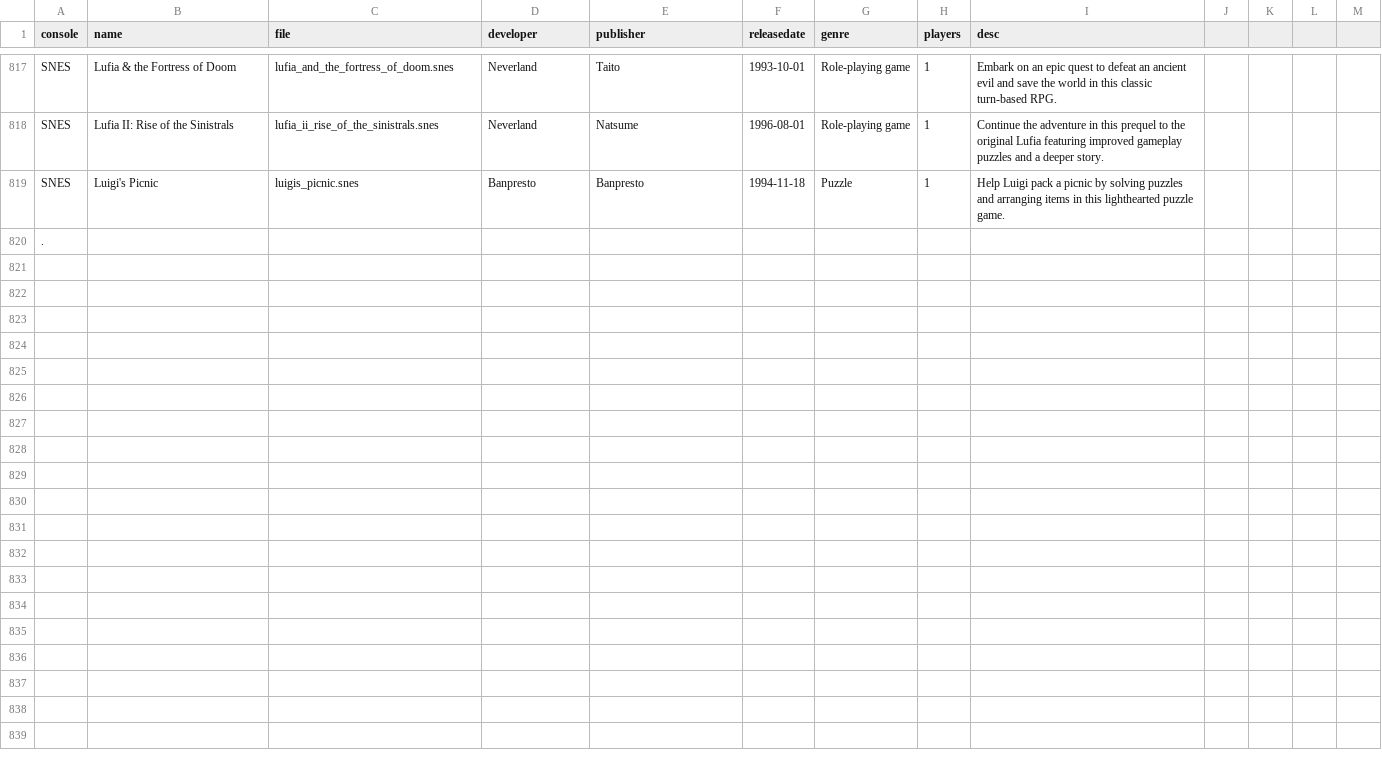
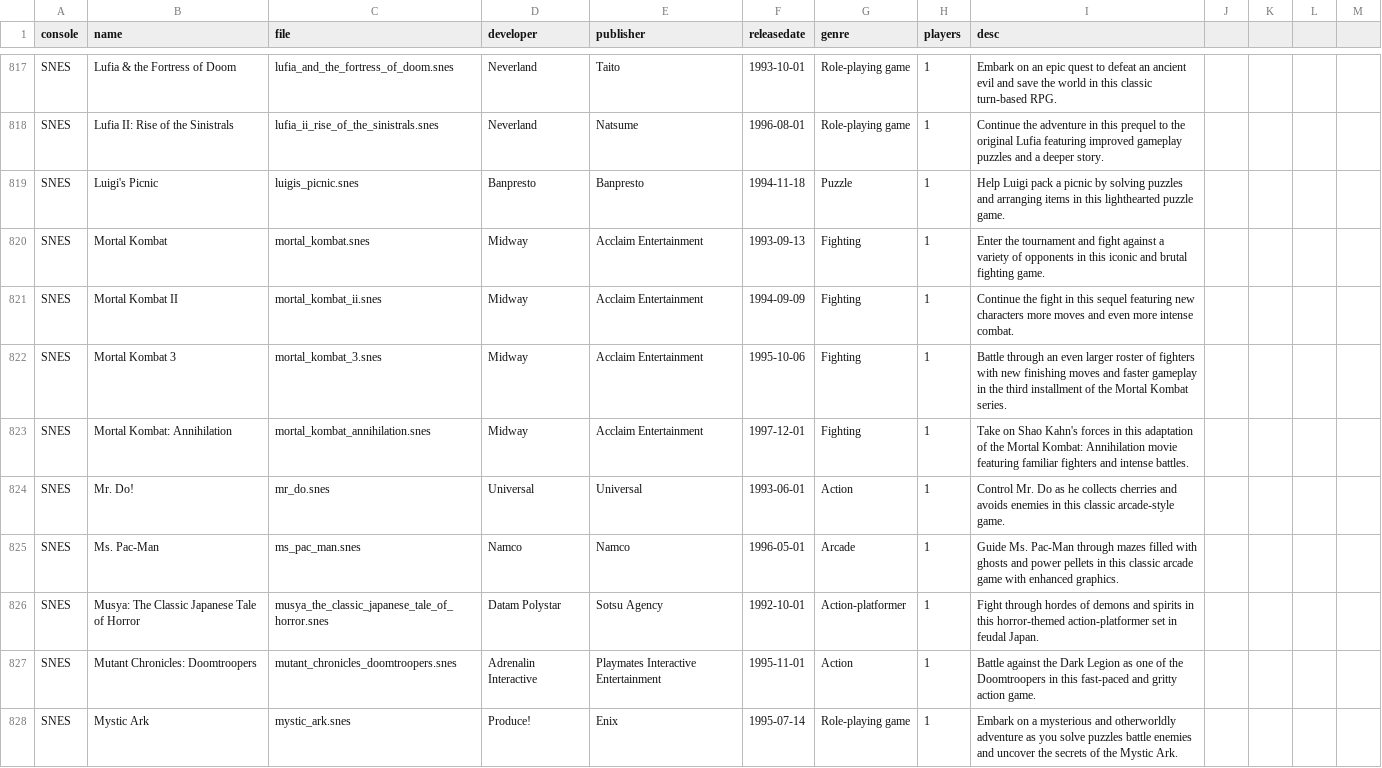
Before and after one commit to rixwoodling/gamelist, a CSV file: gamelist.csv, drawn as a sheet; only a part is shown, gaps mark what is left out; removed rows and columns are numbered as before the commit, all else as after; the diff names each change by its address in the sheet, - before the commit and + after, or states it on an @@ line.

Commit message:
Update gamelist.csv

```diff
--- a/gamelist.csv
+++ b/gamelist.csv
-row 820: .
+row 820: SNES | Mortal Kombat | mortal_kombat.snes | Midway | Acclaim Entertainment | 1993-09-13 | Fighting | 1 | Enter the tournament and fight against a variety of opponents in this iconic and brutal fighting game.
+row 821: SNES | Mortal Kombat II | mortal_kombat_ii.snes | Midway | Acclaim Entertainment | 1994-09-09 | Fighting | 1 | Continue the fight in this sequel featuring new characters more moves and even more intense combat.
+row 822: SNES | Mortal Kombat 3 | mortal_kombat_3.snes | Midway | Acclaim Entertainment | 1995-10-06 | Fighting | 1 | Battle through an even larger roster of fighters with new finishing moves and faster gameplay in the third installment of the Mortal Kombat series.
+row 823: SNES | Mortal Kombat: Annihilation | mortal_kombat_annihilation.snes | Midway | Acclaim Entertainment | 1997-12-01 | Fighting | 1 | Take on Shao Kahn's forces in this adaptation of the Mortal Kombat: Annihilation movie featuring familiar fighters and intense battles.
+row 824: SNES | Mr. Do! | mr_do.snes | Universal | Universal | 1993-06-01 | Action | 1 | Control Mr. Do as he collects cherries and avoids enemies in this classic arcade-style game.
+row 825: SNES | Ms. Pac-Man | ms_pac_man.snes | Namco | Namco | 1996-05-01 | Arcade | 1 | Guide Ms. Pac-Man through mazes filled with ghosts and power pellets in this classic arcade game with enhanced graphics.
+row 826: SNES | Musya: The Classic Japanese Tale of Horror | musya_the_classic_japanese_tale_of_horror.snes | Datam Polystar | Sotsu Agency | 1992-10-01 | Action-platformer | 1 | Fight through hordes of demons and spirits in this horror-themed action-platformer set in feudal Japan.
+row 827: SNES | Mutant Chronicles: Doomtroopers | mutant_chronicles_doomtroopers.snes | Adrenalin Interactive | Playmates Interactive Entertainment | 1995-11-01 | Action | 1 | Battle against the Dark Legion as one of the Doomtroopers in this fast-paced and gritty action game.
+row 828: SNES | Mystic Ark | mystic_ark.snes | Produce! | Enix | 1995-07-14 | Role-playing game | 1 | Embark on a mysterious and otherworldly adventure as you solve puzzles battle enemies and uncover the secrets of the Mystic Ark.
```
